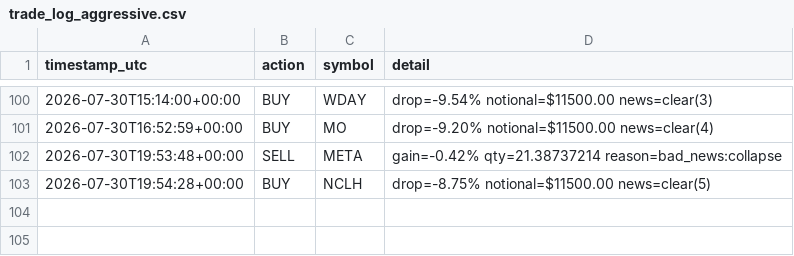
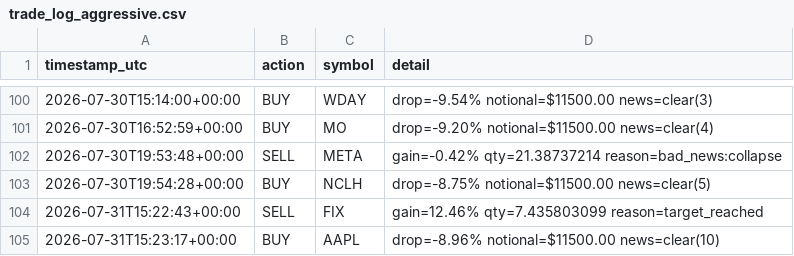
Before and after one commit to titomotta3/dip-recover-trading-bot, a CSV file: trade_log_aggressive.csv, drawn as a sheet; only a part is shown, gaps mark what is left out; the diff names each change by its address in the sheet, - before the commit and + after, or states it on an @@ line.

```diff
--- a/trade_log_aggressive.csv
+++ b/trade_log_aggressive.csv
+row 104: 2026-07-31T15:22:43+00:00 | SELL | FIX | gain=12.46% qty=7.435803099 reason=target_reached
+row 105: 2026-07-31T15:23:17+00:00 | BUY | AAPL | drop=-8.96% notional=$11500.00 news=clear(10)
```
Also changed, not shown: equity_history_aggressive.csv, 4 other files.
